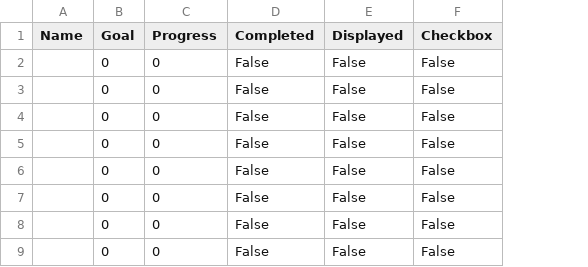
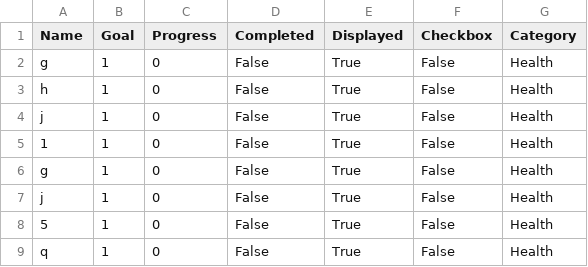
Before and after one commit to LeoMitchell1/Leo-Major-Work, a CSV file: Habits.csv, drawn as a sheet; the diff names each change by its address in the sheet, - before the commit and + after, or states it on an @@ line.

```diff
--- a/Habits.csv
+++ b/Habits.csv
+column G (Category), rows 2-9: all Health
-A2 (Name): (empty)
+A2 (Name): g
-B2:B9 (Goal): 0
+B2:B9 (Goal): 1
-E2:E9 (Displayed): False
+E2:E9 (Displayed): True
-A3 (Name): (empty)
+A3 (Name): h
-A4 (Name): (empty)
+A4 (Name): j
-A5 (Name): (empty)
+A5 (Name): 1
-A6 (Name): (empty)
+A6 (Name): g
-A7 (Name): (empty)
+A7 (Name): j
-A8 (Name): (empty)
+A8 (Name): 5
-A9 (Name): (empty)
+A9 (Name): q
```
Also changed, not shown: 4 other files.
